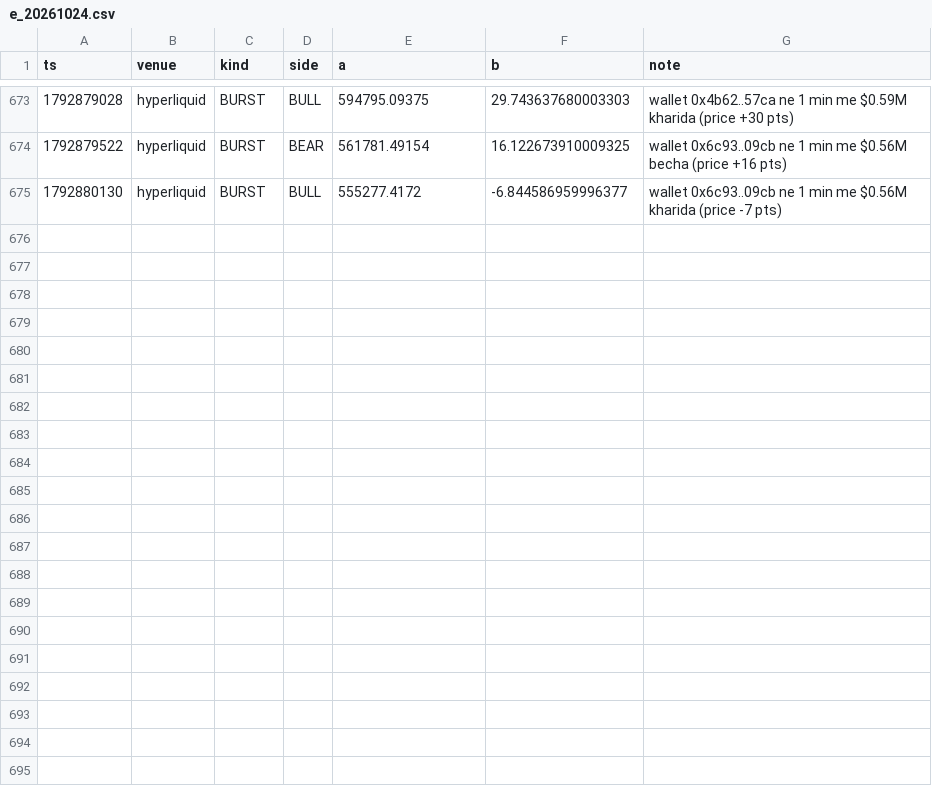
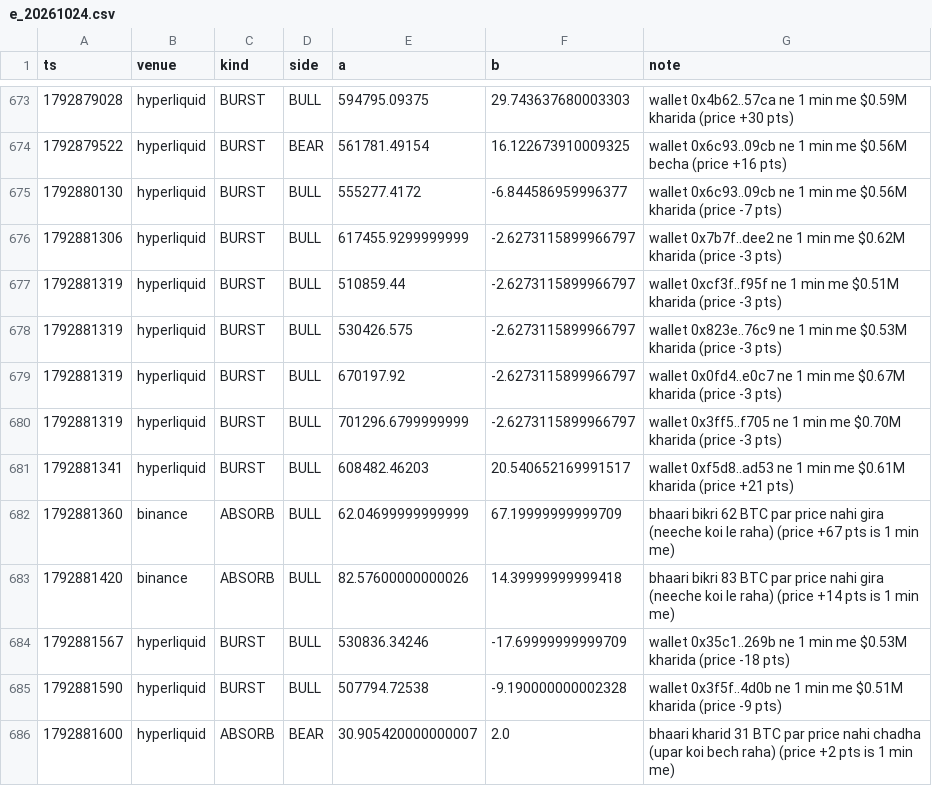
Before and after one commit to Maddysingh06/market-data, a CSV file: data/e_20261024.csv, drawn as a sheet; only a part is shown, gaps mark what is left out; the diff names each change by its address in the sheet, - before the commit and + after, or states it on an @@ line.

```diff
--- a/data/e_20261024.csv
+++ b/data/e_20261024.csv
+row 676: 1792881306 | hyperliquid | BURST | BULL | 617455.9299999999 | -2.6273115899966797 | wallet 0x7b7f..dee2 ne 1 min me $0.62M kharida (price -3 pts)
+row 677: 1792881319 | hyperliquid | BURST | BULL | 510859.44 | -2.6273115899966797 | wallet 0xcf3f..f95f ne 1 min me $0.51M kharida (price -3 pts)
+row 678: 1792881319 | hyperliquid | BURST | BULL | 530426.575 | -2.6273115899966797 | wallet 0x823e..76c9 ne 1 min me $0.53M kharida (price -3 pts)
+row 679: 1792881319 | hyperliquid | BURST | BULL | 670197.92 | -2.6273115899966797 | wallet 0x0fd4..e0c7 ne 1 min me $0.67M kharida (price -3 pts)
+row 680: 1792881319 | hyperliquid | BURST | BULL | 701296.6799999999 | -2.6273115899966797 | wallet 0x3ff5..f705 ne 1 min me $0.70M kharida (price -3 pts)
+row 681: 1792881341 | hyperliquid | BURST | BULL | 608482.46203 | 20.540652169991517 | wallet 0xf5d8..ad53 ne 1 min me $0.61M kharida (price +21 pts)
+row 682: 1792881360 | binance | ABSORB | BULL | 62.04699999999999 | 67.19999999999709 | bhaari bikri 62 BTC par price nahi gira (neeche koi le raha) (price +67 pts is 1 min me)
+row 683: 1792881420 | binance | ABSORB | BULL | 82.57600000000026 | 14.39999999999418 | bhaari bikri 83 BTC par price nahi gira (neeche koi le raha) (price +14 pts is 1 min me)
+row 684: 1792881567 | hyperliquid | BURST | BULL | 530836.34246 | -17.69999999999709 | wallet 0x35c1..269b ne 1 min me $0.53M kharida (price -18 pts)
+row 685: 1792881590 | hyperliquid | BURST | BULL | 507794.72538 | -9.190000000002328 | wallet 0x3f5f..4d0b ne 1 min me $0.51M kharida (price -9 pts)
+row 686: 1792881600 | hyperliquid | ABSORB | BEAR | 30.905420000000007 | 2.0 | bhaari kharid 31 BTC par price nahi chadha (upar koi bech raha) (price +2 pts is 1 min me)
```
Also changed, not shown: data/w_20261024.csv, 3 other files.
